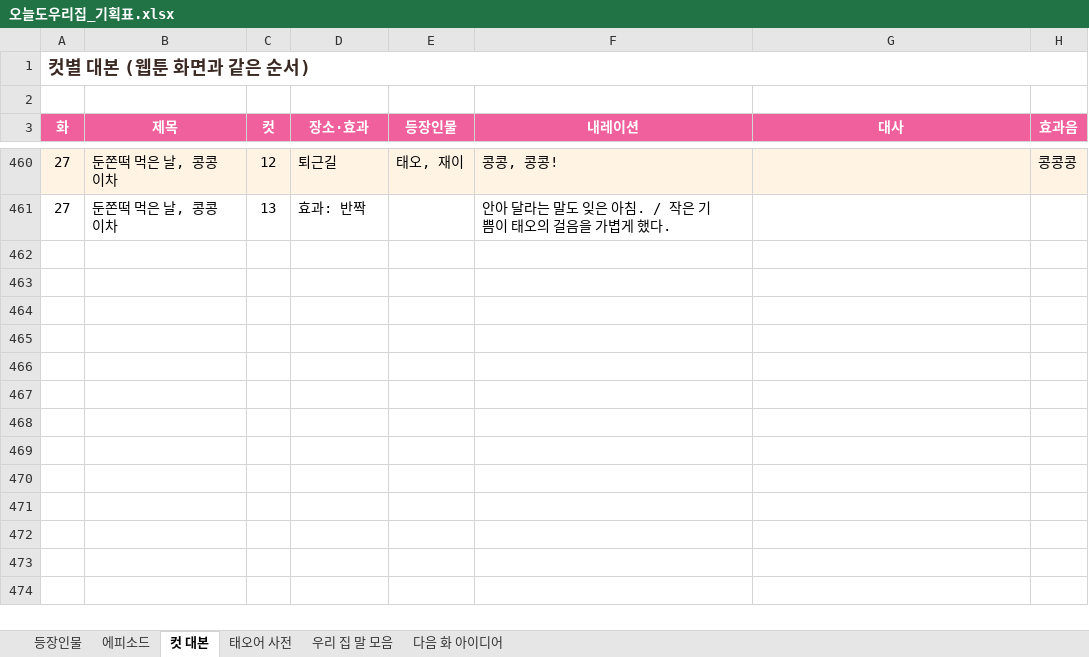
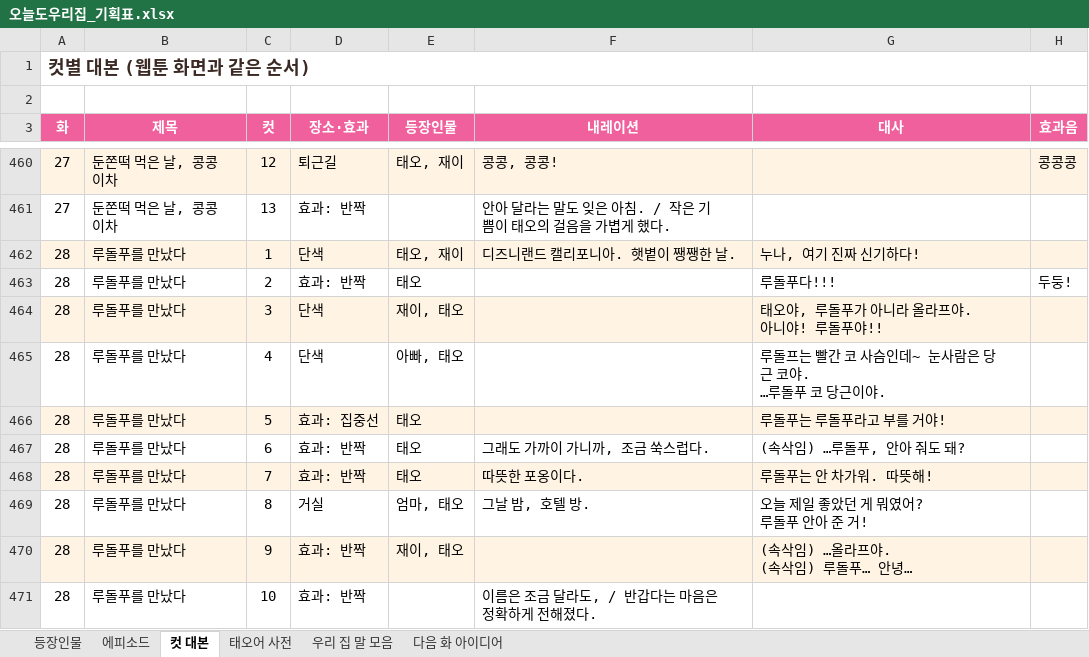
Before and after one commit to seangold8888/seangold8888.github.io, an Excel workbook: webtoon/planning/오늘도우리집_기획표.xlsx, sheet 컷 대본, drawn as a sheet; only a part is shown, gaps mark what is left out; values as stored, in another font and other column widths than the file's, no borders; ↵ is a line break in a cell; the diff names each change by its address in the sheet, - before the commit and + after, or states it on an @@ line.

```diff
--- a/webtoon/planning/오늘도우리집_기획표.xlsx (sheet 컷 대본)
+++ b/webtoon/planning/오늘도우리집_기획표.xlsx (sheet 컷 대본)
+row 462: 28 | 루돌푸를 만났다 | 1 | 단색 | 태오, 재이 | 디즈니랜드 캘리포니아. 햇볕이 쨍쨍한 날. | 누나, 여기 진짜 신기하다!
+row 463: 28 | 루돌푸를 만났다 | 2 | 효과: 반짝 | 태오 |  | 루돌푸다!!! | 두둥!
+row 464: 28 | 루돌푸를 만났다 | 3 | 단색 | 재이, 태오 |  | 태오야, 루돌푸가 아니라 올라프야. ↵ 아니야! 루돌푸야!!
+row 465: 28 | 루돌푸를 만났다 | 4 | 단색 | 아빠, 태오 |  | 루돌프는 빨간 코 사슴인데~ 눈사람은 당근 코야. ↵ …루돌푸 코 당근이야.
+row 466: 28 | 루돌푸를 만났다 | 5 | 효과: 집중선 | 태오 |  | 루돌푸는 루돌푸라고 부를 거야!
+row 467: 28 | 루돌푸를 만났다 | 6 | 효과: 반짝 | 태오 | 그래도 가까이 가니까, 조금 쑥스럽다. | (속삭임) …루돌푸, 안아 줘도 돼?
+row 468: 28 | 루돌푸를 만났다 | 7 | 효과: 반짝 | 태오 | 따뜻한 포옹이다. | 루돌푸는 안 차가워. 따뜻해!
+row 469: 28 | 루돌푸를 만났다 | 8 | 거실 | 엄마, 태오 | 그날 밤, 호텔 방. | 오늘 제일 좋았던 게 뭐였어? ↵ 루돌푸 안아 준 거!
+row 470: 28 | 루돌푸를 만났다 | 9 | 효과: 반짝 | 재이, 태오 |  | (속삭임) …올라프야. ↵ (속삭임) 루돌푸… 안녕…
+row 471: 28 | 루돌푸를 만났다 | 10 | 효과: 반짝 |  | 이름은 조금 달라도, / 반갑다는 마음은 정확하게 전해졌다.
```
Also changed, not shown: sheet 에피소드, sheet 태오어 사전, sheet 우리 집 말 모음, 9 other files.
